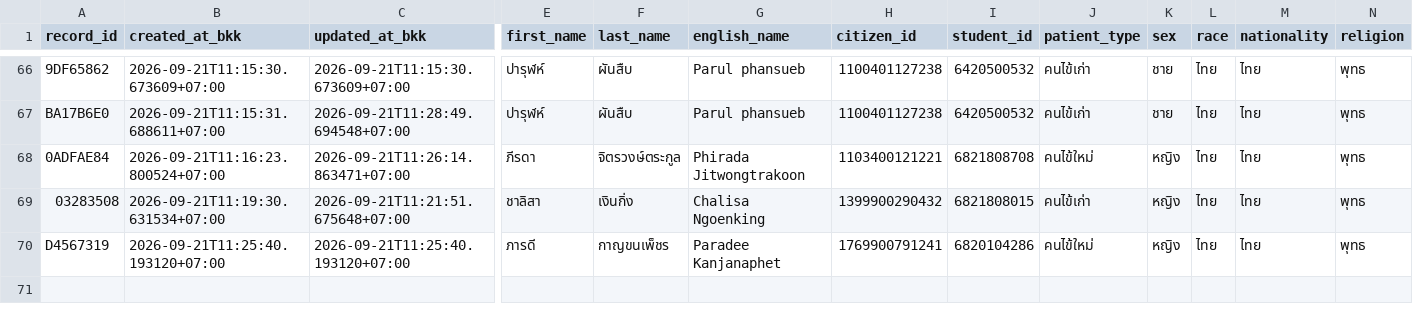
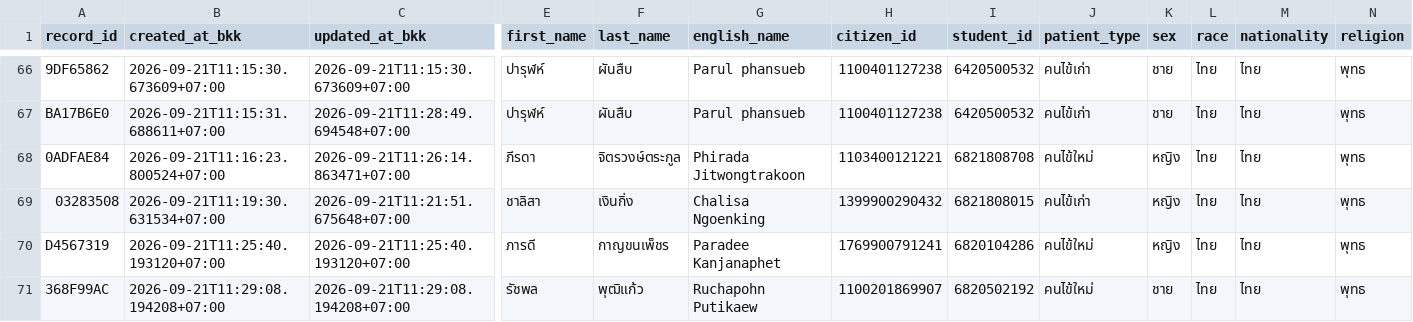
Before and after one commit to PythonianSt/OPD5, a CSV file: opd_records.csv, drawn as a sheet; only a part is shown, gaps mark what is left out; rows hold the shown columns only; the diff names each change by its address in the sheet, - before the commit and + after, or states it on an @@ line.

Commit message:
add OPD record 368F99AC 2026-09-21T11:29:08.194208+07:00

```diff
--- a/opd_records.csv
+++ b/opd_records.csv
+row 71: 368F99AC | 2026-09-21T11:29:08.194208+07:00 | 2026-09-21T11:29:08.194208+07:00 | รัชพล | พุฒิแก้ว | Ruchapohn Putikaew | 1100201869907 | 6820502192 | คนไข้ใหม่ | ชาย | ไทย | ไทย | พุทธ
```
